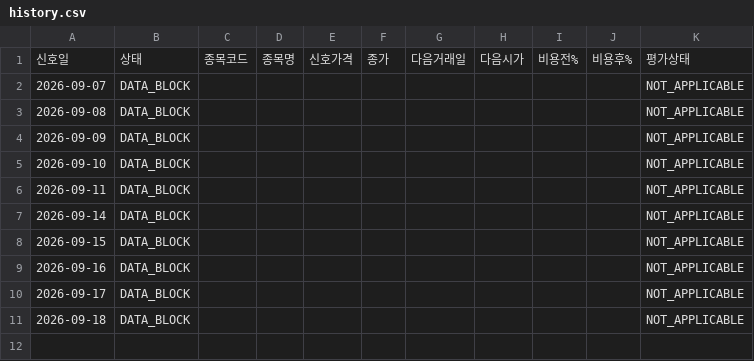
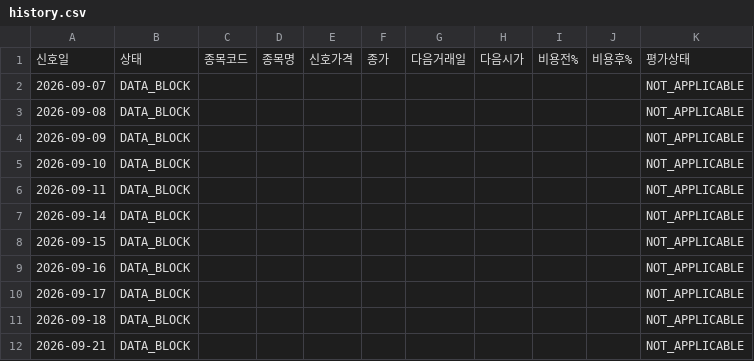
Before and after one commit to SEUNGJU-PARK-KR/canva-agent, a CSV file: manual-1515/history.csv, drawn as a sheet; the diff names each change by its address in the sheet, - before the commit and + after, or states it on an @@ line.

```diff
--- a/manual-1515/history.csv
+++ b/manual-1515/history.csv
+row 12: 2026-09-21 | DATA_BLOCK |  |  |  |  |  |  |  |  | NOT_APPLICABLE
```
Also changed, not shown: manual-1515/journal.csv, 3 other files.
